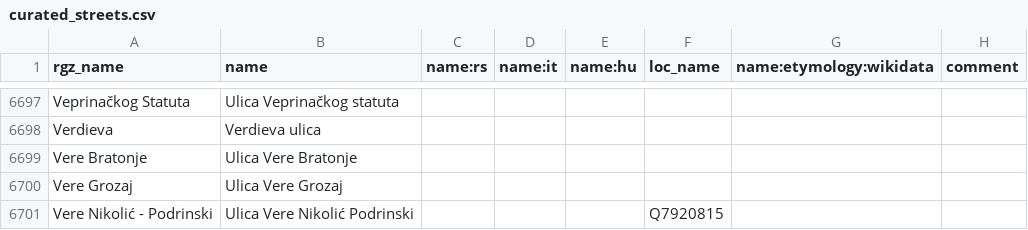
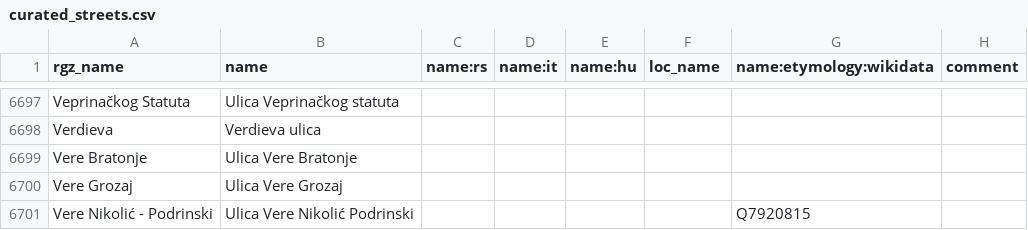
Before and after one commit to osm-hr/adresniregistar-ispravci, a CSV file: curated_streets.csv, drawn as a sheet; only a part is shown, gaps mark what is left out.

Commit message:
Fali zarez

```diff
--- a/curated_streets.csv
+++ b/curated_streets.csv
@@ -6700,2 +6700,2 @@ Vere Bratonje,Ulica Vere Bratonje,,,,,,
 Vere Grozaj,Ulica Vere Grozaj,,,,,,
-Vere Nikolić - Podrinski,Ulica Vere Nikolić Podrinski,,,,Q7920815,
+Vere Nikolić - Podrinski,Ulica Vere Nikolić Podrinski,,,,,Q7920815,
```
